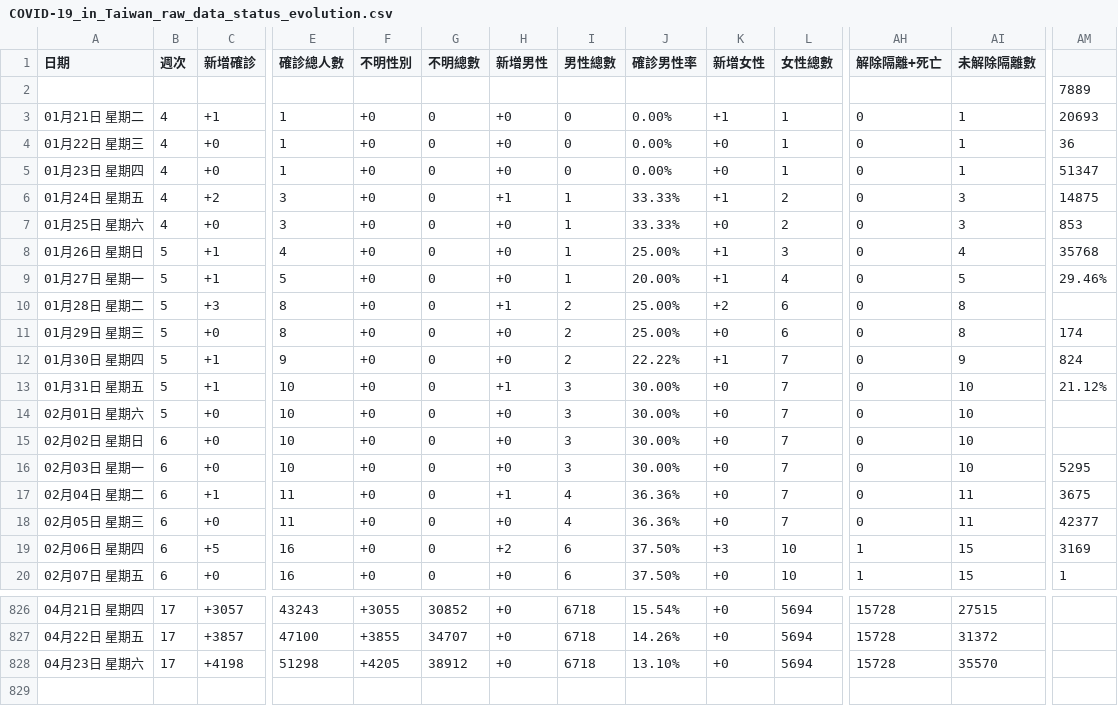
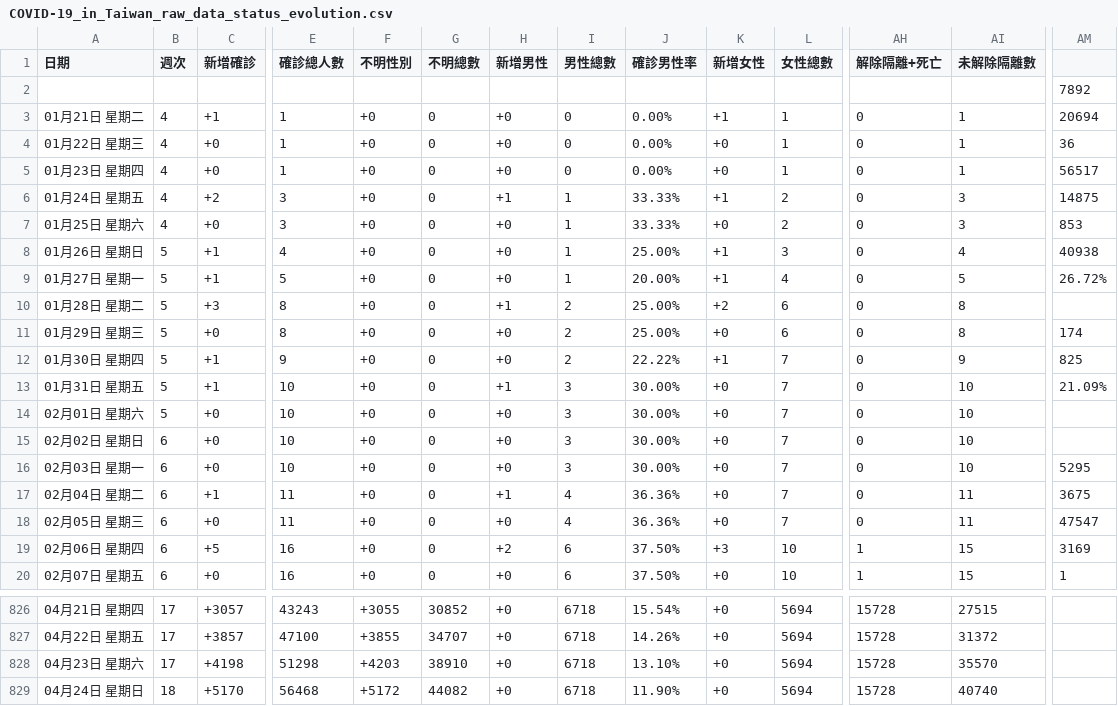
Before and after one commit to Linc-tw/COVID_breakdown, a CSV file: raw_data/COVID-19_in_Taiwan_raw_data_status_evolution.csv, drawn as a sheet; only a part is shown, gaps mark what is left out; rows hold the shown columns only; the diff names each change by its address in the sheet, - before the commit and + after, or states it on an @@ line.

Commit message:
Manual data update

```diff
--- a/raw_data/COVID-19_in_Taiwan_raw_data_status_evolution.csv
+++ b/raw_data/COVID-19_in_Taiwan_raw_data_status_evolution.csv
-AM2: 7889
+AM2: 7892
-AM3: 20693
+AM3: 20694
-AM5: 51347
+AM5: 56517
-AM8: 35768
+AM8: 40938
-AM9: 29.46%
+AM9: 26.72%
-AM12: 824
+AM12: 825
-AM13: 21.12%
+AM13: 21.09%
-AM18: 42377
+AM18: 47547
-F828 (不明性別): +4205
+F828 (不明性別): +4203
-G828 (不明總數): 38912
+G828 (不明總數): 38910
+row 829: 04月24日 星期日 | 18 | +5170 | 56468 | +5172 | 44082 | +0 | 6718 | 11.90% | +0 | 5694 | 15728 | 40740
```
Also changed, not shown: processed_data/latest/local_case_per_county.csv, processed_data/latest/vaccination_by_brand.csv, 49 other files.
